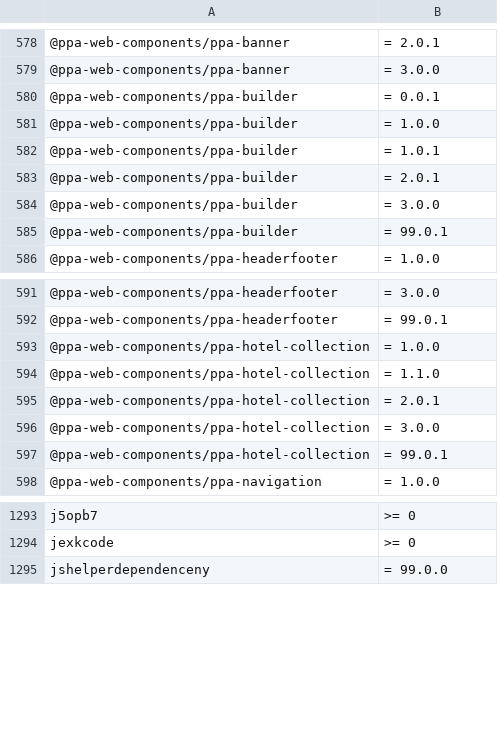
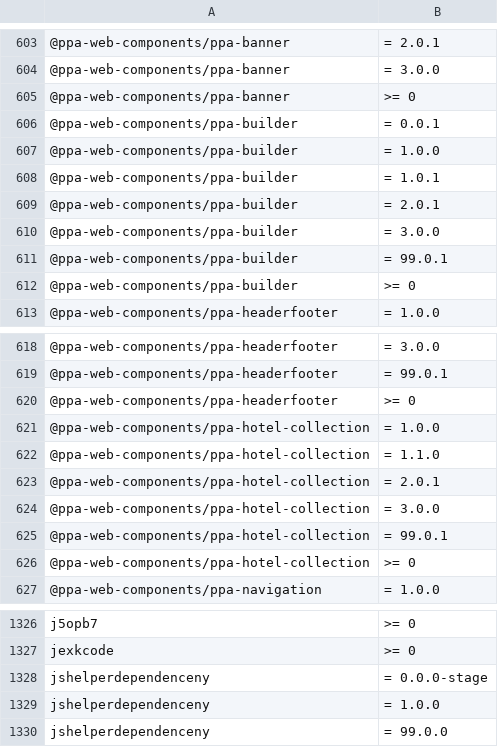
Before and after one commit to OnyxynO/plugin-claude-npm-bun-guard, a TSV file: data/npm-malware.tsv, drawn as a sheet; only a part is shown, gaps mark what is left out; the diff covers the shown part only.

```diff
--- a/data/npm-malware.tsv
+++ b/data/npm-malware.tsv
@@ -579,2 +604,3 @@
 @ppa-web-components/ppa-banner	= 3.0.0
+@ppa-web-components/ppa-banner	>= 0
 @ppa-web-components/ppa-builder	= 0.0.1
@@ -585,2 +611,3 @@
 @ppa-web-components/ppa-builder	= 99.0.1
+@ppa-web-components/ppa-builder	>= 0
 @ppa-web-components/ppa-headerfooter	= 1.0.0
@@ -592,2 +619,3 @@
 @ppa-web-components/ppa-headerfooter	= 99.0.1
+@ppa-web-components/ppa-headerfooter	>= 0
 @ppa-web-components/ppa-hotel-collection	= 1.0.0
@@ -597,2 +625,3 @@
 @ppa-web-components/ppa-hotel-collection	= 99.0.1
+@ppa-web-components/ppa-hotel-collection	>= 0
 @ppa-web-components/ppa-navigation	= 1.0.0
@@ -1294,2 +1327,4 @@ j5opb7	>= 0
 jexkcode	>= 0
+jshelperdependenceny	= 0.0.0-stage
+jshelperdependenceny	= 1.0.0
 jshelperdependenceny	= 99.0.0
```
Also changed, not shown: 33 added rows and 2 removed rows elsewhere in this file.
